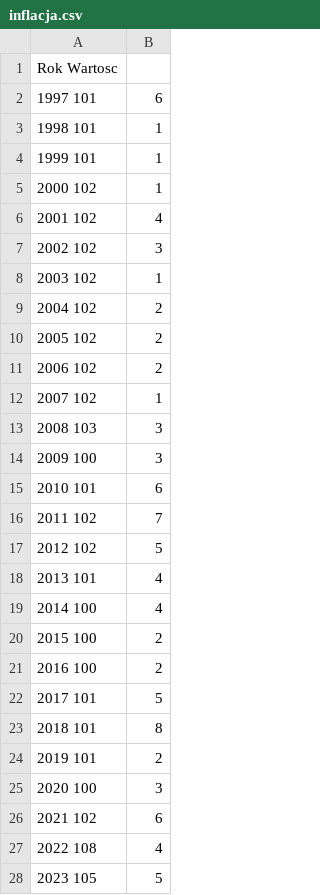
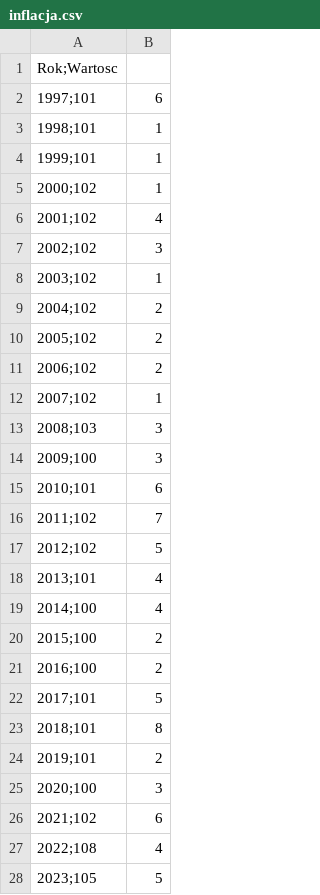
Before and after one commit to MADMAX-9999/rebalancing-app, a CSV file: inflacja.csv, drawn as a sheet; only a part is shown; the diff covers the shown part only.

Commit message:
Add files via upload

```diff
--- a/inflacja.csv
+++ b/inflacja.csv
@@ -1,28 +1,28 @@
-Rok	Wartosc
-1997	101,6
-1998	101,1
-1999	101,1
-2000	102,1
-2001	102,4
-2002	102,3
-2003	102,1
-2004	102,2
-2005	102,2
-2006	102,2
-2007	102,1
-2008	103,3
-2009	100,3
-2010	101,6
-2011	102,7
-2012	102,5
-2013	101,4
-2014	100,4
-2015	100,2
-2016	100,2
-2017	101,5
-2018	101,8
-2019	101,2
-2020	100,3
-2021	102,6
-2022	108,4
-2023	105,5
+Rok;Wartosc
+1997;101,6
+1998;101,1
+1999;101,1
+2000;102,1
+2001;102,4
+2002;102,3
+2003;102,1
+2004;102,2
+2005;102,2
+2006;102,2
+2007;102,1
+2008;103,3
+2009;100,3
+2010;101,6
+2011;102,7
+2012;102,5
+2013;101,4
+2014;100,4
+2015;100,2
+2016;100,2
+2017;101,5
+2018;101,8
+2019;101,2
+2020;100,3
+2021;102,6
+2022;108,4
+2023;105,5
```
Also changed, not shown: 1 edited cell elsewhere in this file.
